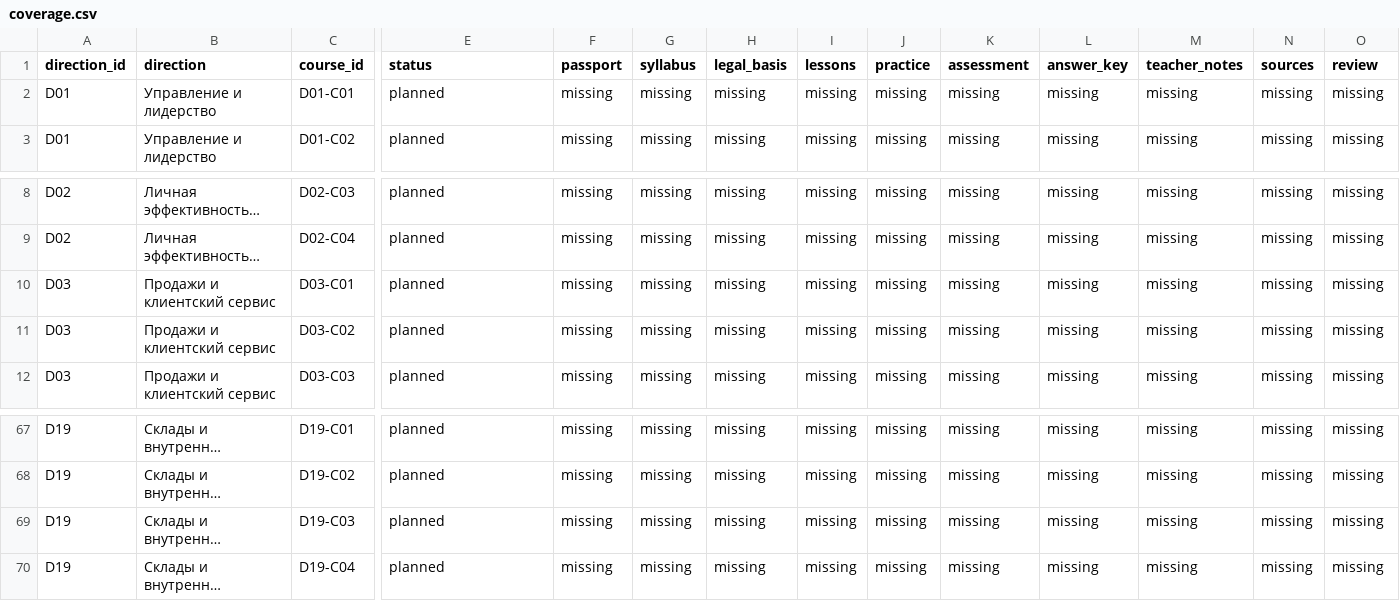
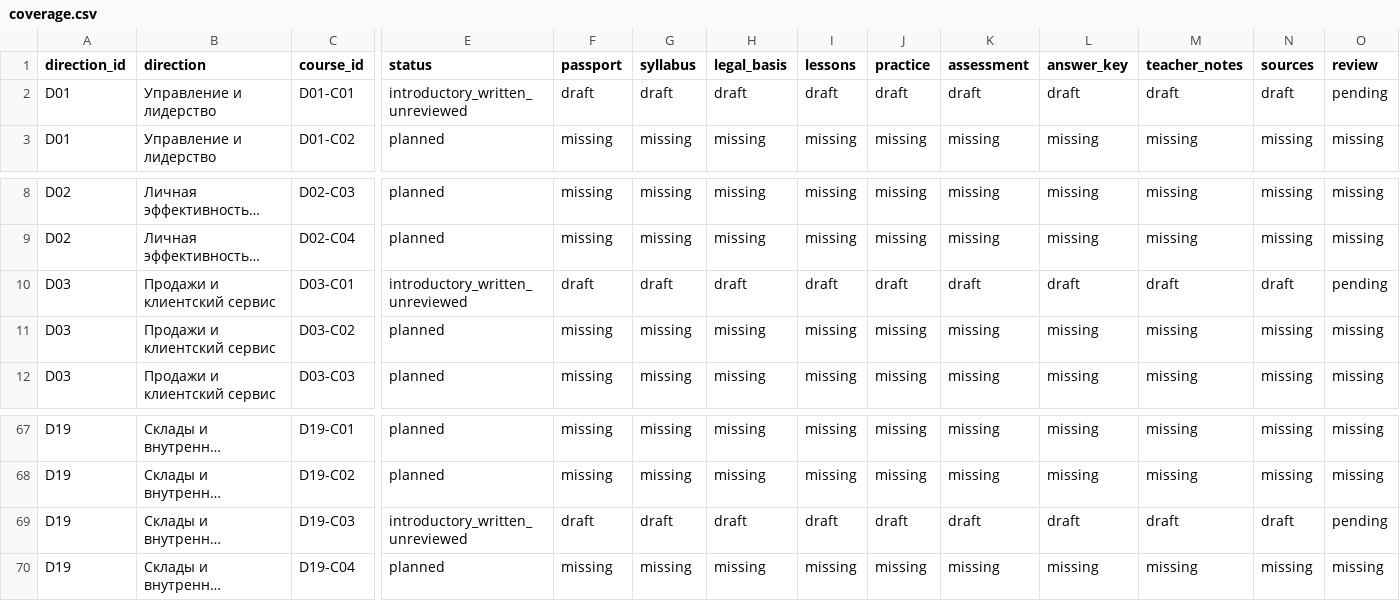
Before and after one commit to 965910-bit/academy-scm-landing, a CSV file: academy/guides/learning-library/coverage.csv, drawn as a sheet; only a part is shown, gaps mark what is left out; long unchanged cells end in …; the diff names each change by its address in the sheet, - before the commit and + after, or states it on an @@ line.

Commit message:
Add management, B2B sales and warehouse introductory learning packs
Co-authored-by: arena-agent <297053741+arena-agent@users.noreply.github.com>

```diff
--- a/academy/guides/learning-library/coverage.csv
+++ b/academy/guides/learning-library/coverage.csv
-E2 (status): planned
+E2 (status): introductory_written_unreviewed
-F2 (passport): missing
+F2 (passport): draft
-G2 (syllabus): missing
+G2 (syllabus): draft
-H2 (legal_basis): missing
+H2 (legal_basis): draft
-I2 (lessons): missing
+I2 (lessons): draft
-J2 (practice): missing
+J2 (practice): draft
-K2 (assessment): missing
+K2 (assessment): draft
-L2 (answer_key): missing
+L2 (answer_key): draft
-M2 (teacher_notes): missing
+M2 (teacher_notes): draft
-N2 (sources): missing
+N2 (sources): draft
-O2 (review): missing
+O2 (review): pending
-E10 (status): planned
+E10 (status): introductory_written_unreviewed
-F10 (passport): missing
+F10 (passport): draft
-G10 (syllabus): missing
+G10 (syllabus): draft
-H10 (legal_basis): missing
+H10 (legal_basis): draft
-I10 (lessons): missing
+I10 (lessons): draft
-J10 (practice): missing
+J10 (practice): draft
-K10 (assessment): missing
+K10 (assessment): draft
-L10 (answer_key): missing
+L10 (answer_key): draft
-M10 (teacher_notes): missing
+M10 (teacher_notes): draft
-N10 (sources): missing
+N10 (sources): draft
-O10 (review): missing
+O10 (review): pending
-E69 (status): planned
+E69 (status): introductory_written_unreviewed
-F69 (passport): missing
+F69 (passport): draft
-G69 (syllabus): missing
+G69 (syllabus): draft
-H69 (legal_basis): missing
+H69 (legal_basis): draft
-I69 (lessons): missing
+I69 (lessons): draft
-J69 (practice): missing
+J69 (practice): draft
-K69 (assessment): missing
+K69 (assessment): draft
-L69 (answer_key): missing
+L69 (answer_key): draft
-M69 (teacher_notes): missing
+M69 (teacher_notes): draft
-N69 (sources): missing
+N69 (sources): draft
-O69 (review): missing
+O69 (review): pending
```
Also changed, not shown: docs/learning-library/coverage.csv, 56 other files.
